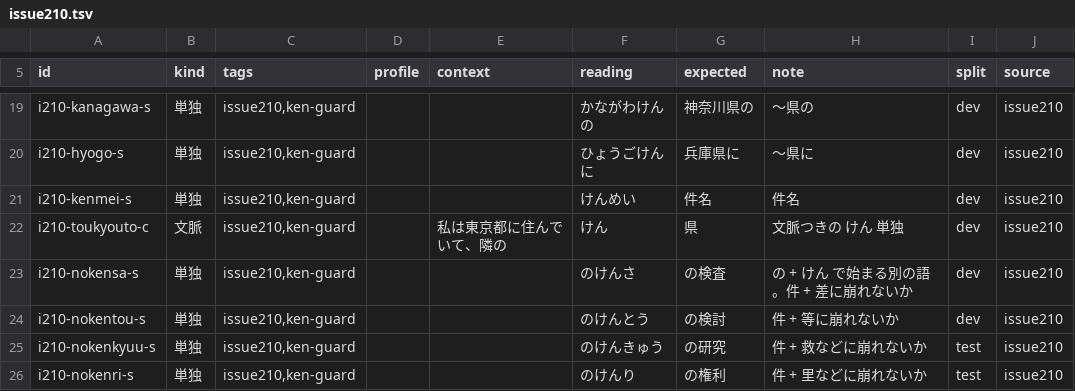
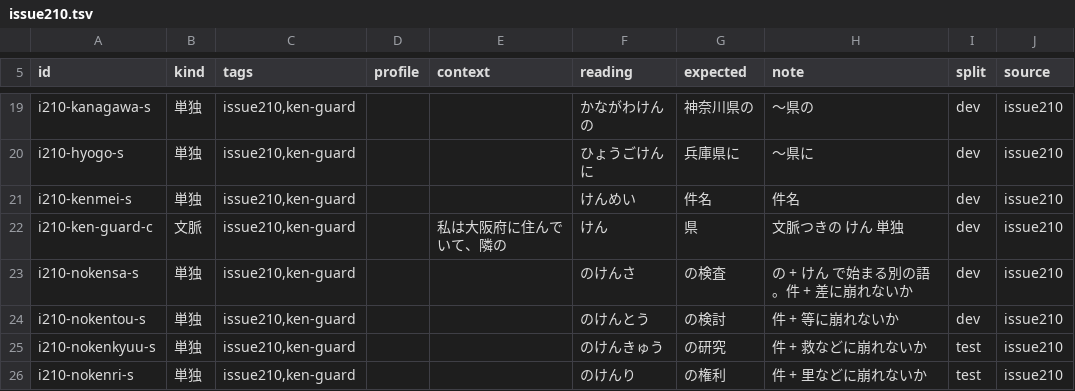
Before and after one commit to ikari-zen/ikari-ime, a TSV file: eval/sets/issue210.tsv, drawn as a sheet; only a part is shown, gaps mark what is left out.

```diff
--- a/eval/sets/issue210.tsv
+++ b/eval/sets/issue210.tsv
@@ -21,3 +21,3 @@ i210-hyogo-s	単独	issue210,ken-guard			ひょうごけんに	兵庫県に	〜
 i210-kenmei-s	単独	issue210,ken-guard			けんめい	件名	件名	dev	issue210
-i210-toukyouto-c	文脈	issue210,ken-guard		私は東京都に住んでいて、隣の	けん	県	文脈つきの けん 単独	dev	issue210
+i210-ken-guard-c	文脈	issue210,ken-guard		私は大阪府に住んでいて、隣の	けん	県	文脈つきの けん 単独	dev	issue210
 i210-nokensa-s	単独	issue210,ken-guard			のけんさ	の検査	の + けん で始まる別の語。件 + 差に崩れないか	dev	issue210
```
Also changed, not shown: 2 other files.
